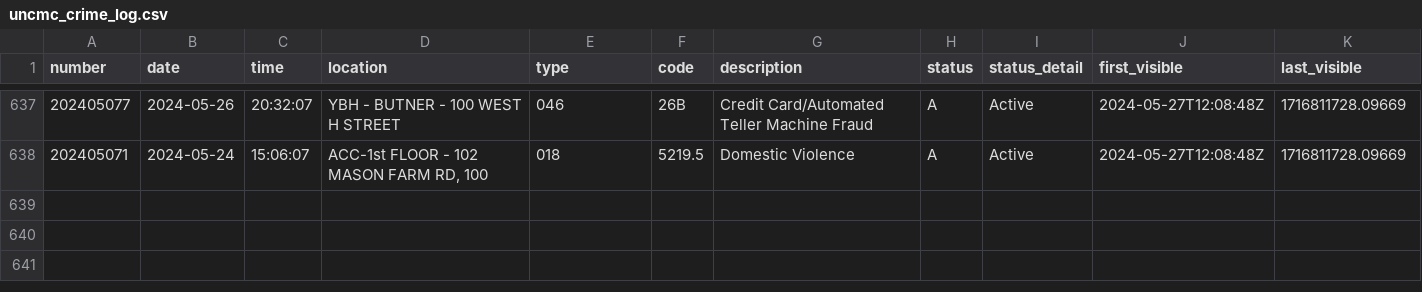
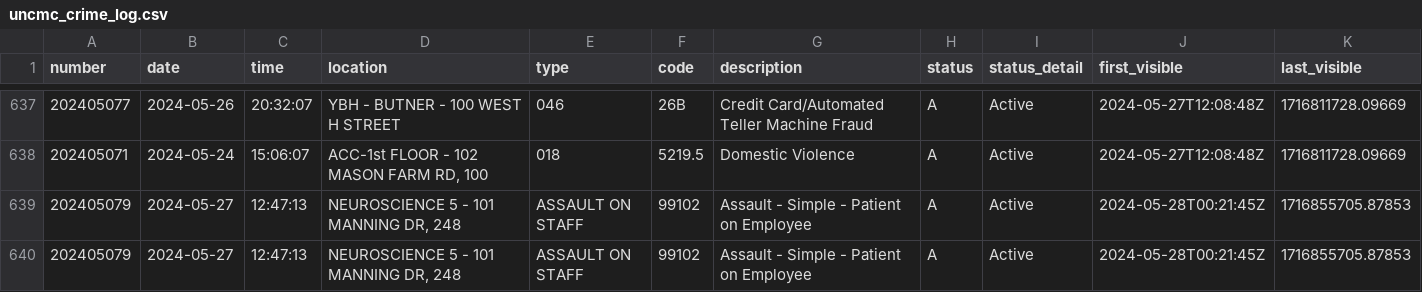
Before and after one commit to mcclatchy-southeast/uhw, a CSV file: data/uncmc_crime_log.csv, drawn as a sheet; only a part is shown, gaps mark what is left out; rows hold the shown columns only; the diff names each change by its address in the sheet, - before the commit and + after, or states it on an @@ line.

Commit message:
New entries in crime log - data updated.

```diff
--- a/data/uncmc_crime_log.csv
+++ b/data/uncmc_crime_log.csv
+row 639: 202405079 | 2024-05-27 | 12:47:13 | NEUROSCIENCE 5 - 101 MANNING DR, 248 | ASSAULT ON STAFF | 99102 | Assault - Simple - Patient on Employee | A | Active | 2024-05-28T00:21:45Z | 1716855705.87853
+row 640: 202405079 | 2024-05-27 | 12:47:13 | NEUROSCIENCE 5 - 101 MANNING DR, 248 | ASSAULT ON STAFF | 99102 | Assault - Simple - Patient on Employee | A | Active | 2024-05-28T00:21:45Z | 1716855705.87853
```
